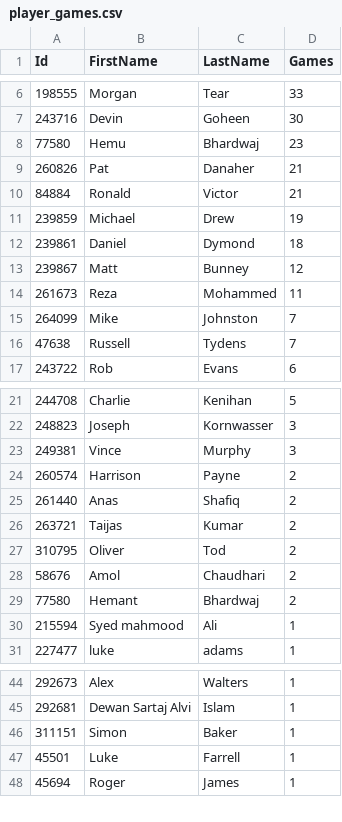
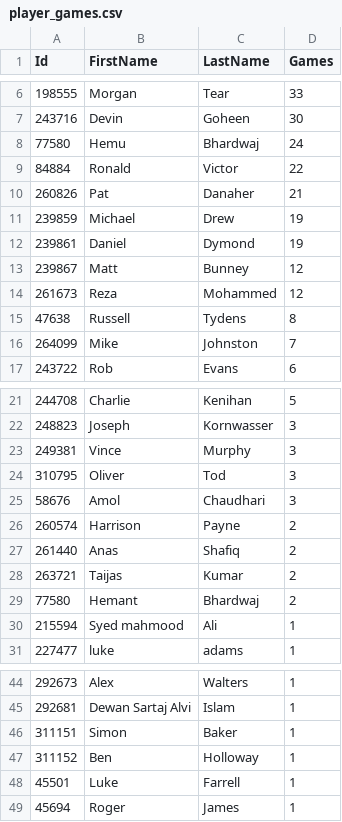
Before and after one commit to jimmyday12/nutty-cuckoo-super-kings, a CSV file: data/player_games.csv, drawn as a sheet; only a part is shown, gaps mark what is left out.

```diff
--- a/data/player_games.csv
+++ b/data/player_games.csv
@@ -7,11 +7,11 @@ Id,FirstName,LastName,Games
 243716,Devin,Goheen,30
-77580,Hemu,Bhardwaj,23
+77580,Hemu,Bhardwaj,24
+84884,Ronald,Victor,22
 260826,Pat,Danaher,21
-84884,Ronald,Victor,21
 239859,Michael,Drew,19
-239861,Daniel,Dymond,18
+239861,Daniel,Dymond,19
 239867,Matt,Bunney,12
-261673,Reza,Mohammed,11
+261673,Reza,Mohammed,12
+47638,Russell,Tydens,8
 264099,Mike,Johnston,7
-47638,Russell,Tydens,7
 243722,Rob,Evans,6
@@ -23,2 +23,4 @@ Id,FirstName,LastName,Games
 249381,Vince,Murphy,3
+310795,Oliver,Tod,3
+58676,Amol,Chaudhari,3
 260574,Harrison,Payne,2
@@ -26,4 +28,2 @@ Id,FirstName,LastName,Games
 263721,Taijas,Kumar,2
-310795,Oliver,Tod,2
-58676,Amol,Chaudhari,2
 77580,Hemant,Bhardwaj,2
@@ -46,2 +46,3 @@ Id,FirstName,LastName,Games
 311151,Simon,Baker,1
+311152,Ben,Holloway,1
 45501,Luke,Farrell,1
```
Also changed, not shown: data/batting.csv, data/bowling.csv, 13 other files.
